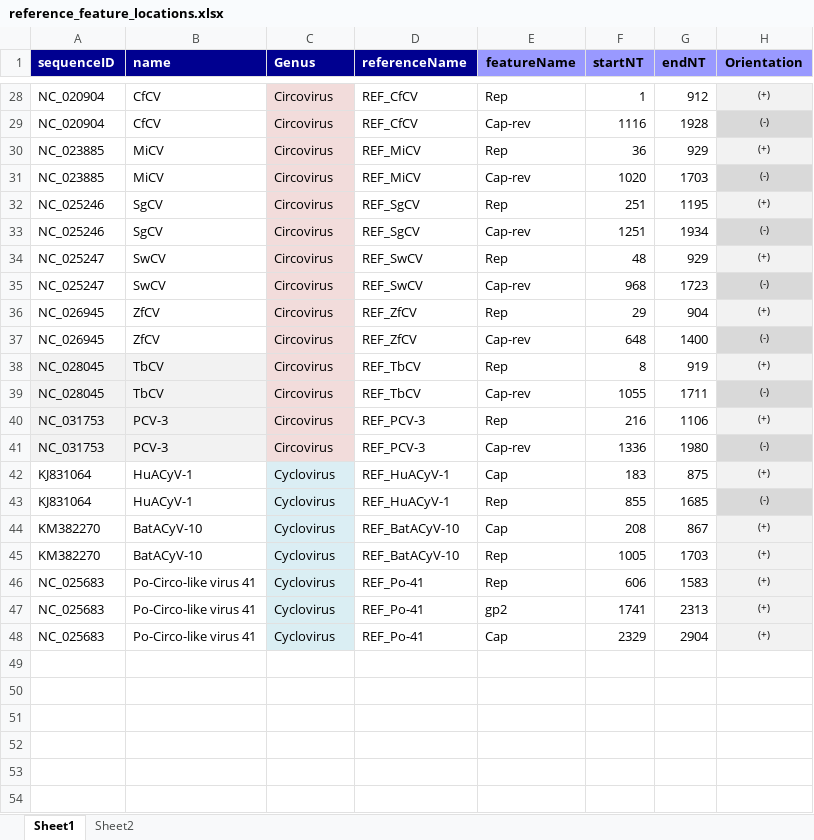
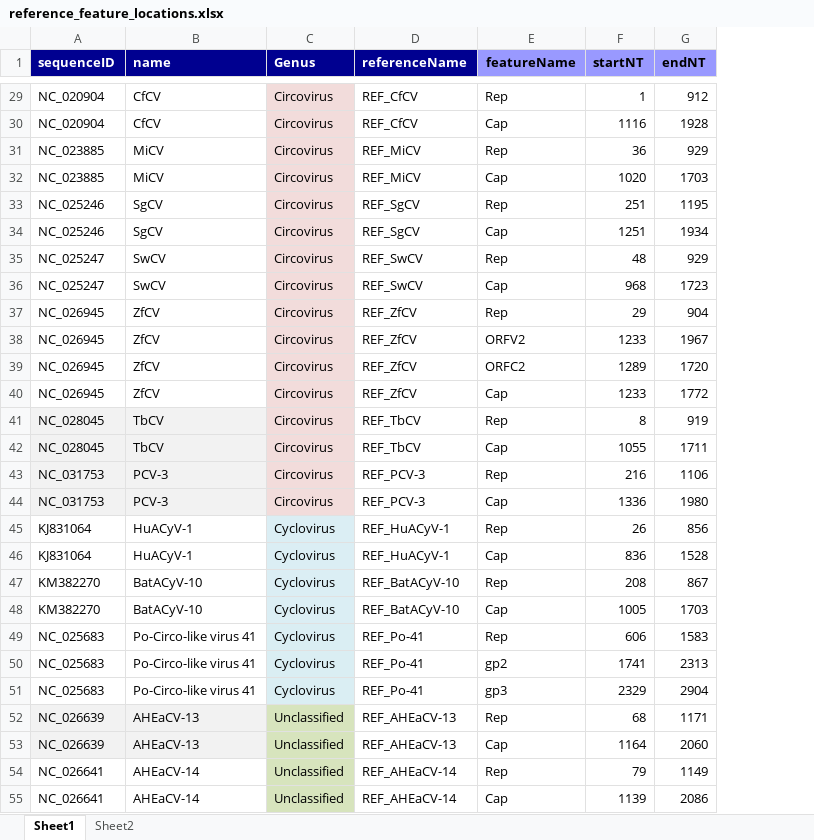
Before and after one commit to giffordlabcvr/CRESS-GLUE, an Excel workbook: tabular/core/reference_feature_locations.xlsx, sheet Sheet1, drawn as a sheet; only a part is shown, gaps mark what is left out; values as stored, in another font and other column widths than the file's, no borders; removed rows and columns are numbered as before the commit, all else as after; the diff covers the shown part only; the diff names each change by its address in the sheet, - before the commit and + after, or states it on an @@ line.

```diff
--- a/tabular/core/reference_feature_locations.xlsx (sheet Sheet1)
+++ b/tabular/core/reference_feature_locations.xlsx (sheet Sheet1)
-column H (Orientation), rows 28-48: (+) | (-) | (+) | (-) | (+) | (-) | (+) | (-) | (+) | (-) | (+) | (-) | (+) | (-) | (+) | (-) | (+) | (+) | (+) | (+) | (+)
-E30 (featureName): Cap-rev
+E30 (featureName): Cap
-E32 (featureName): Cap-rev
+E32 (featureName): Cap
-E34 (featureName): Cap-rev
+E34 (featureName): Cap
-E36 (featureName): Cap-rev
+E36 (featureName): Cap
+row 38: NC_026945 | ZfCV | Circovirus | REF_ZfCV | ORFV2 | 1233 | 1967
+row 39: NC_026945 | ZfCV | Circovirus | REF_ZfCV | ORFC2 | 1289 | 1720
-E40 (featureName): Cap-rev
+E40 (featureName): Cap
-F40 (startNT): 648
+F40 (startNT): 1233
-G40 (endNT): 1400
+G40 (endNT): 1772
-E42 (featureName): Cap-rev
+E42 (featureName): Cap
-E44 (featureName): Cap-rev
+E44 (featureName): Cap
-E45 (featureName): Cap
+E45 (featureName): Rep
-F45 (startNT): 183
+F45 (startNT): 26
-G45 (endNT): 875
+G45 (endNT): 856
-E46 (featureName): Rep
+E46 (featureName): Cap
-F46 (startNT): 855
+F46 (startNT): 836
-G46 (endNT): 1685
+G46 (endNT): 1528
-E47 (featureName): Cap
+E47 (featureName): Rep
-E48 (featureName): Rep
+E48 (featureName): Cap
-E51 (featureName): Cap
+E51 (featureName): gp3
+row 52: NC_026639 | AHEaCV-13 | Unclassified | REF_AHEaCV-13 | Rep | 68 | 1171
+row 53: NC_026639 | AHEaCV-13 | Unclassified | REF_AHEaCV-13 | Cap | 1164 | 2060
+row 54: NC_026641 | AHEaCV-14 | Unclassified | REF_AHEaCV-14 | Rep | 79 | 1149
+row 55: NC_026641 | AHEaCV-14 | Unclassified | REF_AHEaCV-14 | Cap | 1139 | 2086
```
Also changed, not shown: 2 added rows, 1 removed row, 12 edited cells and cell formats elsewhere in this sheet, 3 other files.
